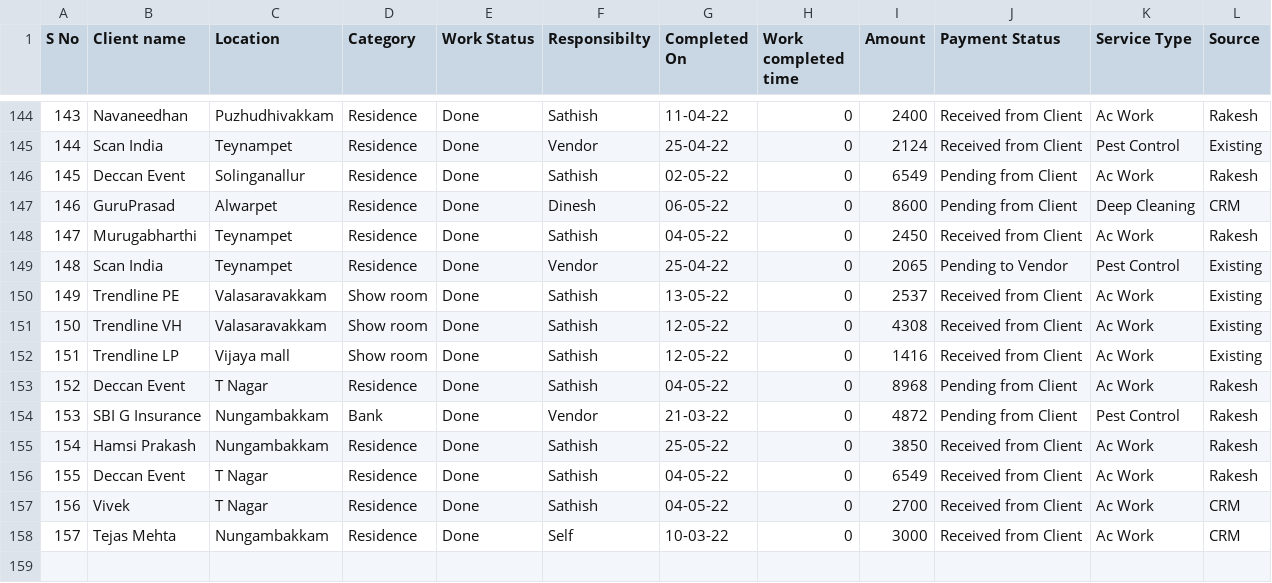
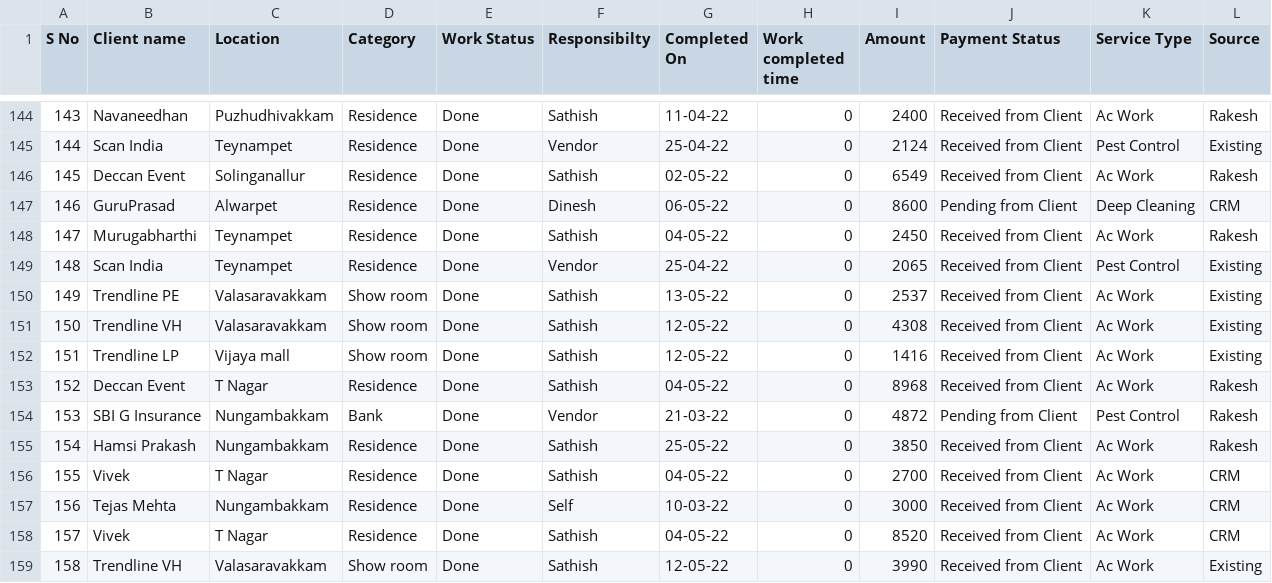
Before and after one commit to SimbhuTwice/sicare, a CSV file: disinf.csv, drawn as a sheet; only a part is shown, gaps mark what is left out; removed rows and columns are numbered as before the commit, all else as after; the diff names each change by its address in the sheet, - before the commit and + after, or states it on an @@ line.

Commit message:
Add files via upload

```diff
--- a/disinf.csv
+++ b/disinf.csv
-J146 (Payment Status): Pending from Client
+J146 (Payment Status): Received from Client
-J149 (Payment Status): Pending to Vendor
+J149 (Payment Status): Received from Client
-J153 (Payment Status): Pending from Client
+J153 (Payment Status): Received from Client
-row 156: 155 | Deccan Event | T Nagar | Residence | Done | Sathish | 04-05-22 | 0 | 6549 | Received from Client | Ac Work | Rakesh
@@ column A (S No) renumbered between rows 156 and 157 @@
+row 158: 157 | Vivek | T Nagar | Residence | Done | Sathish | 04-05-22 | 0 | 8520 | Received from Client | Ac Work | CRM
+row 159: 158 | Trendline VH | Valasaravakkam | Show room | Done | Sathish | 12-05-22 | 0 | 3990 | Received from Client | Ac Work | Existing
```
